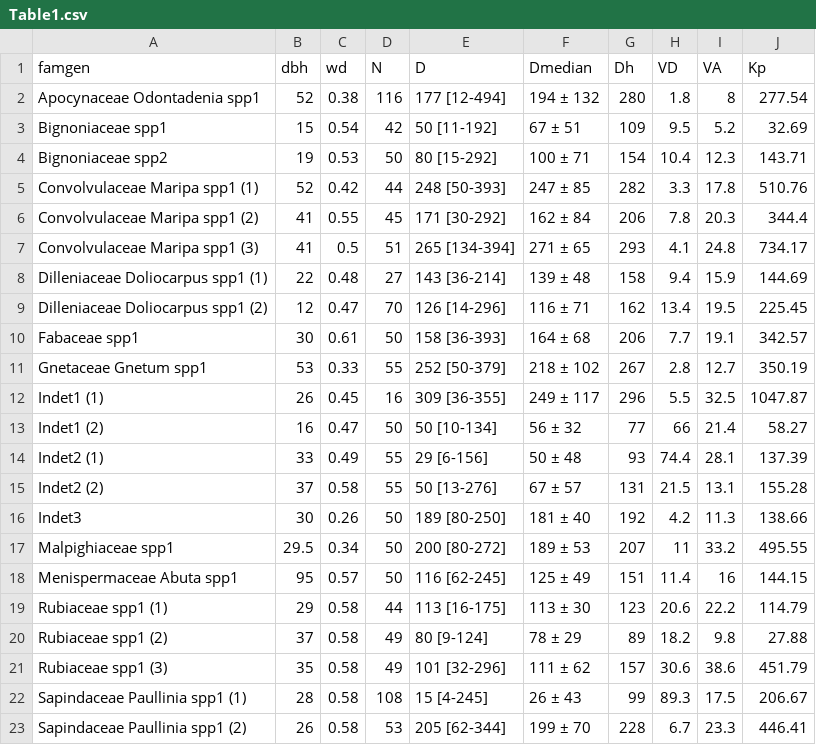
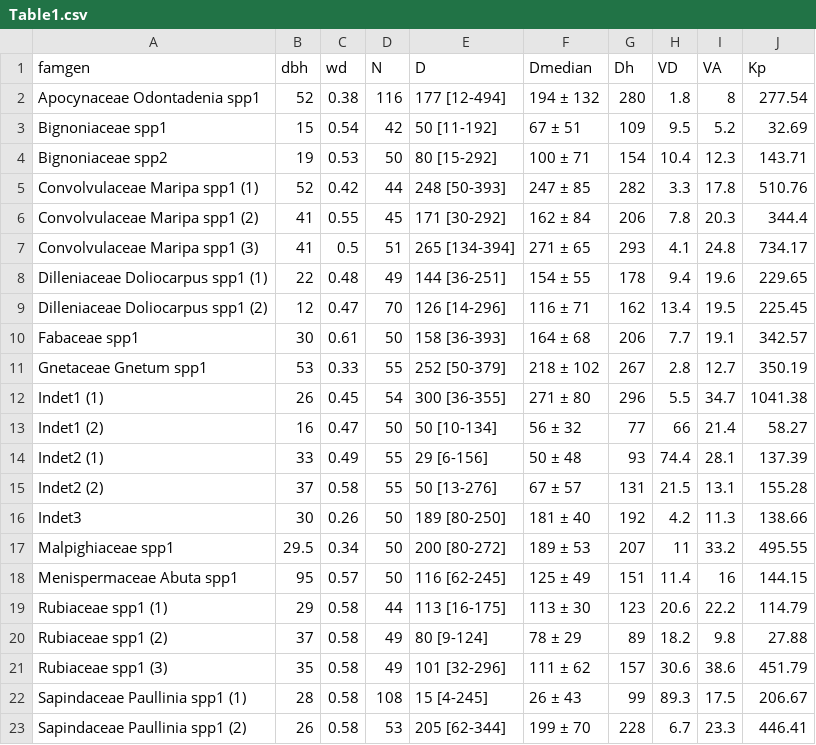
Before and after one commit to femeunier/LianaHydroVar, a CSV file: Tables/Table1.csv, drawn as a sheet.

```diff
--- a/Tables/Table1.csv
+++ b/Tables/Table1.csv
@@ -7,3 +7,3 @@
 "Convolvulaceae Maripa spp1 (3)",41,0.5,51,"265 [134-394]","271 ± 65",293,4.1,24.8,734.17
-"Dilleniaceae Doliocarpus spp1 (1)",22,0.48,27,"143 [36-214]","139 ± 48",158,9.4,15.9,144.69
+"Dilleniaceae Doliocarpus spp1 (1)",22,0.48,49,"144 [36-251]","154 ± 55",178,9.4,19.6,229.65
 "Dilleniaceae Doliocarpus spp1 (2)",12,0.47,70,"126 [14-296]","116 ± 71",162,13.4,19.5,225.45
@@ -11,3 +11,3 @@
 "Gnetaceae Gnetum spp1",53,0.33,55,"252 [50-379]","218 ± 102",267,2.8,12.7,350.19
-"Indet1 (1)",26,0.45,16,"309 [36-355]","249 ± 117",296,5.5,32.5,1047.87
+"Indet1 (1)",26,0.45,54,"300 [36-355]","271 ± 80",296,5.5,34.7,1041.38
 "Indet1 (2)",16,0.47,50,"50 [10-134]","56 ± 32",77,66,21.4,58.27
```
Also changed, not shown: Tables/Table2.csv, Tables/Table3.csv, 17 other files.
